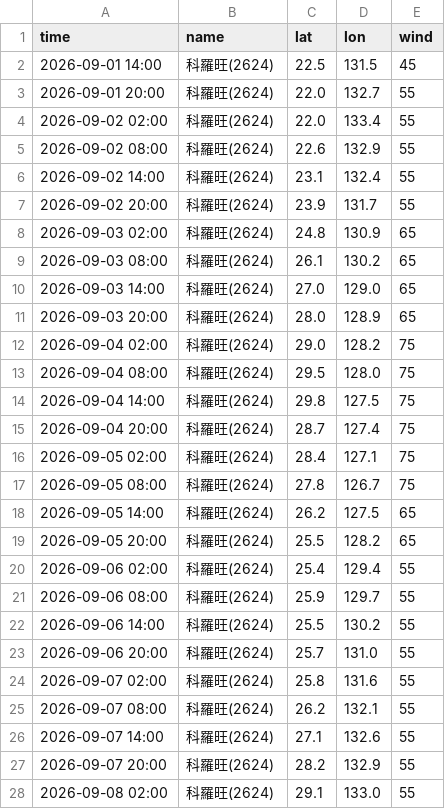
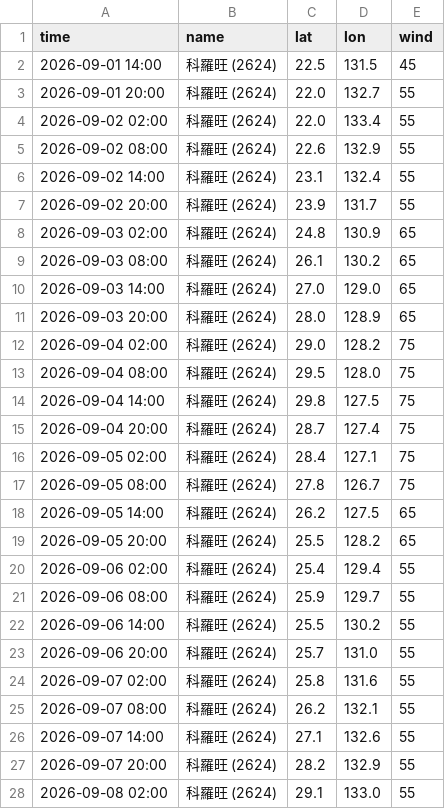
Before and after one commit to macaosso/MSSO, a CSV file: TCdata/pastTC/2026/2624.csv, drawn as a sheet; only a part is shown; the diff covers the shown part only.

Commit message:
更新 2624.csv

```diff
--- a/TCdata/pastTC/2026/2624.csv
+++ b/TCdata/pastTC/2026/2624.csv
@@ -1,28 +1,28 @@
 time,name,lat,lon,wind
-2026-09-01 14:00,科羅旺(2624),22.5,131.5,45
-2026-09-01 20:00,科羅旺(2624),22.0,132.7,55
-2026-09-02 02:00,科羅旺(2624),22.0,133.4,55
-2026-09-02 08:00,科羅旺(2624),22.6,132.9,55
-2026-09-02 14:00,科羅旺(2624),23.1,132.4,55
-2026-09-02 20:00,科羅旺(2624),23.9,131.7,55
-2026-09-03 02:00,科羅旺(2624),24.8,130.9,65
-2026-09-03 08:00,科羅旺(2624),26.1,130.2,65
-2026-09-03 14:00,科羅旺(2624),27.0,129.0,65
-2026-09-03 20:00,科羅旺(2624),28.0,128.9,65
-2026-09-04 02:00,科羅旺(2624),29.0,128.2,75
-2026-09-04 08:00,科羅旺(2624),29.5,128.0,75
-2026-09-04 14:00,科羅旺(2624),29.8,127.5,75
-2026-09-04 20:00,科羅旺(2624),28.7,127.4,75
-2026-09-05 02:00,科羅旺(2624),28.4,127.1,75
-2026-09-05 08:00,科羅旺(2624),27.8,126.7,75
-2026-09-05 14:00,科羅旺(2624),26.2,127.5,65
-2026-09-05 20:00,科羅旺(2624),25.5,128.2,65
-2026-09-06 02:00,科羅旺(2624),25.4,129.4,55
-2026-09-06 08:00,科羅旺(2624),25.9,129.7,55
-2026-09-06 14:00,科羅旺(2624),25.5,130.2,55
-2026-09-06 20:00,科羅旺(2624),25.7,131.0,55
-2026-09-07 02:00,科羅旺(2624),25.8,131.6,55
-2026-09-07 08:00,科羅旺(2624),26.2,132.1,55
-2026-09-07 14:00,科羅旺(2624),27.1,132.6,55
-2026-09-07 20:00,科羅旺(2624),28.2,132.9,55
-2026-09-08 02:00,科羅旺(2624),29.1,133.0,55
+2026-09-01 14:00,科羅旺 (2624),22.5,131.5,45
+2026-09-01 20:00,科羅旺 (2624),22.0,132.7,55
+2026-09-02 02:00,科羅旺 (2624),22.0,133.4,55
+2026-09-02 08:00,科羅旺 (2624),22.6,132.9,55
+2026-09-02 14:00,科羅旺 (2624),23.1,132.4,55
+2026-09-02 20:00,科羅旺 (2624),23.9,131.7,55
+2026-09-03 02:00,科羅旺 (2624),24.8,130.9,65
+2026-09-03 08:00,科羅旺 (2624),26.1,130.2,65
+2026-09-03 14:00,科羅旺 (2624),27.0,129.0,65
+2026-09-03 20:00,科羅旺 (2624),28.0,128.9,65
+2026-09-04 02:00,科羅旺 (2624),29.0,128.2,75
+2026-09-04 08:00,科羅旺 (2624),29.5,128.0,75
+2026-09-04 14:00,科羅旺 (2624),29.8,127.5,75
+2026-09-04 20:00,科羅旺 (2624),28.7,127.4,75
+2026-09-05 02:00,科羅旺 (2624),28.4,127.1,75
+2026-09-05 08:00,科羅旺 (2624),27.8,126.7,75
+2026-09-05 14:00,科羅旺 (2624),26.2,127.5,65
+2026-09-05 20:00,科羅旺 (2624),25.5,128.2,65
+2026-09-06 02:00,科羅旺 (2624),25.4,129.4,55
+2026-09-06 08:00,科羅旺 (2624),25.9,129.7,55
+2026-09-06 14:00,科羅旺 (2624),25.5,130.2,55
+2026-09-06 20:00,科羅旺 (2624),25.7,131.0,55
+2026-09-07 02:00,科羅旺 (2624),25.8,131.6,55
+2026-09-07 08:00,科羅旺 (2624),26.2,132.1,55
+2026-09-07 14:00,科羅旺 (2624),27.1,132.6,55
+2026-09-07 20:00,科羅旺 (2624),28.2,132.9,55
+2026-09-08 02:00,科羅旺 (2624),29.1,133.0,55
```
Also changed, not shown: 7 edited cells elsewhere in this file.
